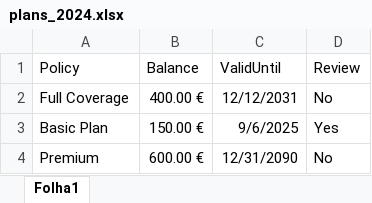
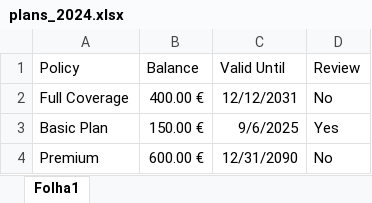
Before and after one commit to dangus21/tmc, an Excel workbook: public/tables/plans_2024.xlsx, sheet Folha1, drawn as a sheet; values as stored, in another font and other column widths than the file's, no borders; the diff names each change by its address in the sheet, - before the commit and + after, or states it on an @@ line.

Commit message:
Table

```diff
--- a/public/tables/plans_2024.xlsx (sheet Folha1)
+++ b/public/tables/plans_2024.xlsx (sheet Folha1)
-C1: ValidUntil
+C1: Valid Until
```
Also changed, not shown: public/tables/plans_2025.xlsx, 11 other files.
